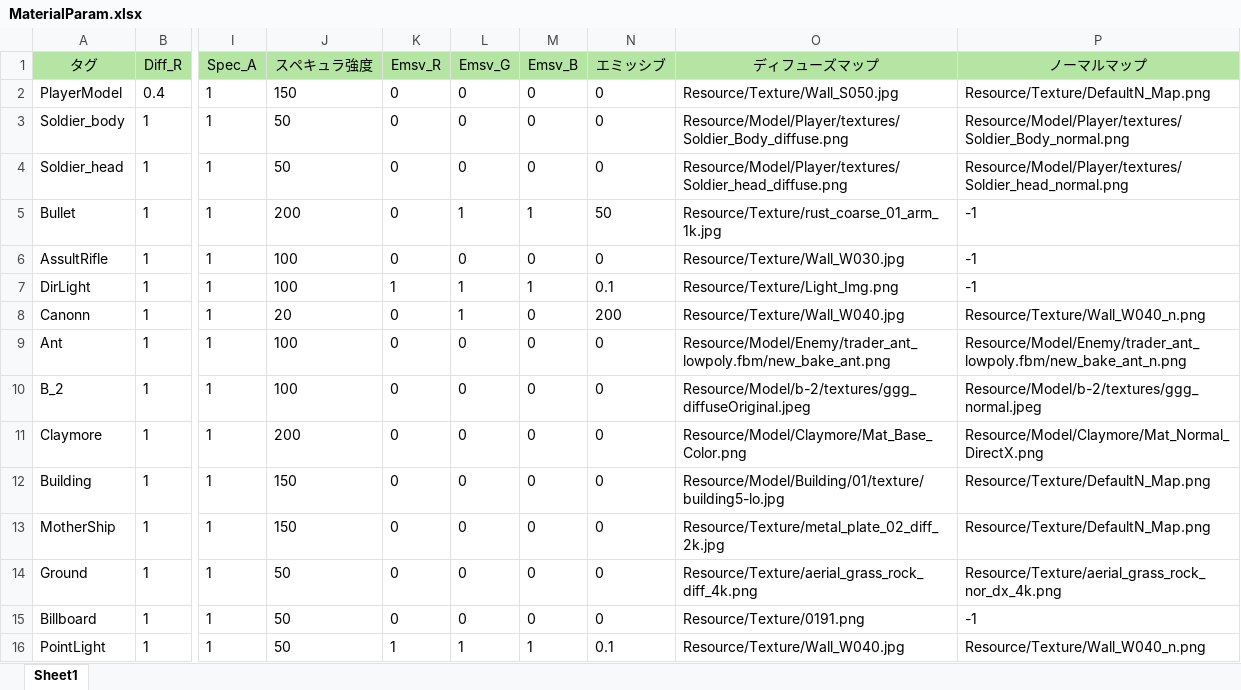
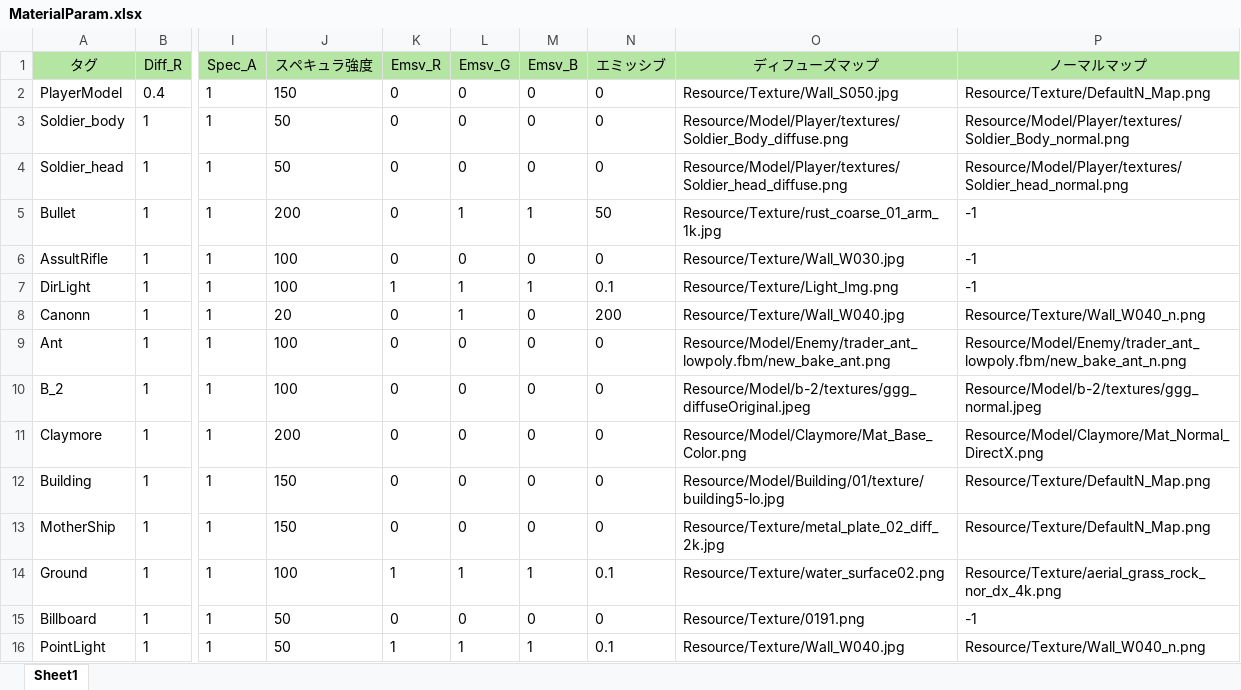
Before and after one commit to Nanoka64/DX11_GraphicFramework, an Excel workbook: Resource/Excel_Param/MaterialParam.xlsx, sheet Sheet1, drawn as a sheet; only a part is shown, gaps mark what is left out; values as stored, in another font and other column widths than the file's, no borders; the diff names each change by its address in the sheet, - before the commit and + after, or states it on an @@ line.

```diff
--- a/Resource/Excel_Param/MaterialParam.xlsx (sheet Sheet1)
+++ b/Resource/Excel_Param/MaterialParam.xlsx (sheet Sheet1)
-J14 (スペキュラ強度): 50
+J14 (スペキュラ強度): 100
-K14 (Emsv_R): 0
+K14 (Emsv_R): 1
-L14 (Emsv_G): 0
+L14 (Emsv_G): 1
-M14 (Emsv_B): 0
+M14 (Emsv_B): 1
-N14 (エミッシブ): 0
+N14 (エミッシブ): 0.1
-O14 (ディフューズマップ): Resource/Texture/aerial_grass_rock_diff_4k.png
+O14 (ディフューズマップ): Resource/Texture/water_surface02.png
```
Also changed, not shown: 30 other files.
